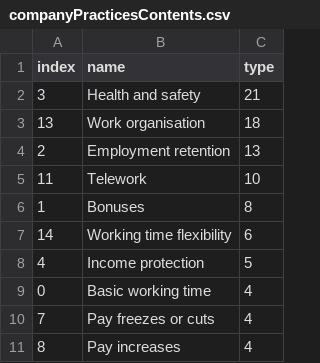
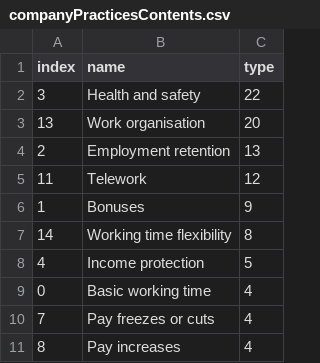
Before and after one commit to eurofound/static, a CSV file: covid19db/datawrapper/companyPracticesContents.csv, drawn as a sheet.

```diff
--- a/covid19db/datawrapper/companyPracticesContents.csv
+++ b/covid19db/datawrapper/companyPracticesContents.csv
@@ -1,8 +1,8 @@
 index,name,type
-3,Health and safety,21
-13,Work organisation,18
+3,Health and safety,22
+13,Work organisation,20
 2,Employment retention,13
-11,Telework,10
-1,Bonuses,8
-14,Working time flexibility,6
+11,Telework,12
+1,Bonuses,9
+14,Working time flexibility,8
 4,Income protection,5
```
Also changed, not shown: covid19db/datawrapper/catandSocialRole.csv, covid19db/datawrapper/categories.csv, 29 other files.
